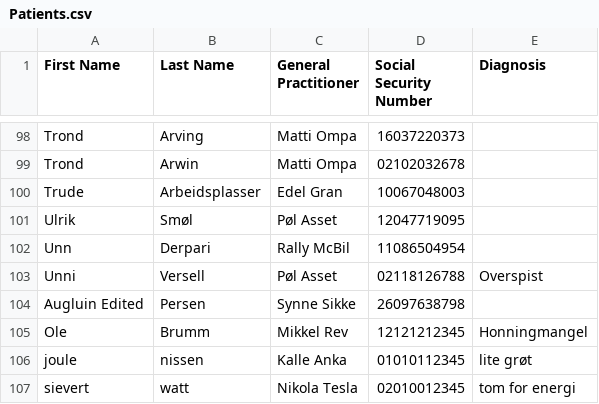
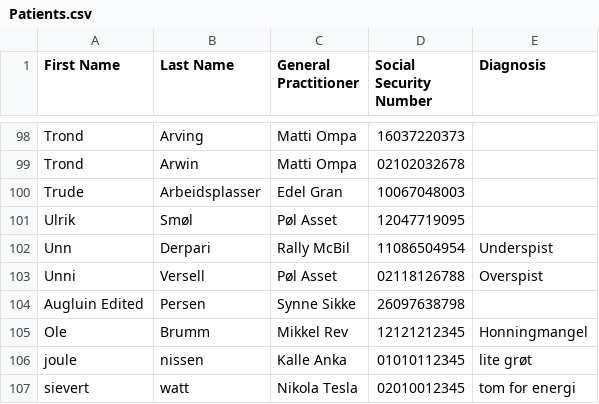
Before and after one commit to etuver/Patientregister, a CSV file: src/main/resources/no/ntnu/eventu/Patients.csv, drawn as a sheet; only a part is shown, gaps mark what is left out.

Commit message:
data

```diff
--- a/src/main/resources/no/ntnu/eventu/Patients.csv
+++ b/src/main/resources/no/ntnu/eventu/Patients.csv
@@ -101,3 +101,3 @@ Trude;Arbeidsplasser;Edel Gran;10067048003;
 Ulrik;Smøl;Pøl Asset;12047719095;
-Unn;Derpari;Rally McBil;11086504954;
+Unn;Derpari;Rally McBil;11086504954;Underspist
 Unni;Versell;Pøl Asset;02118126788;Overspist
```
Also changed, not shown: target/classes/no/ntnu/eventu/Patients.csv, 2 other files.
